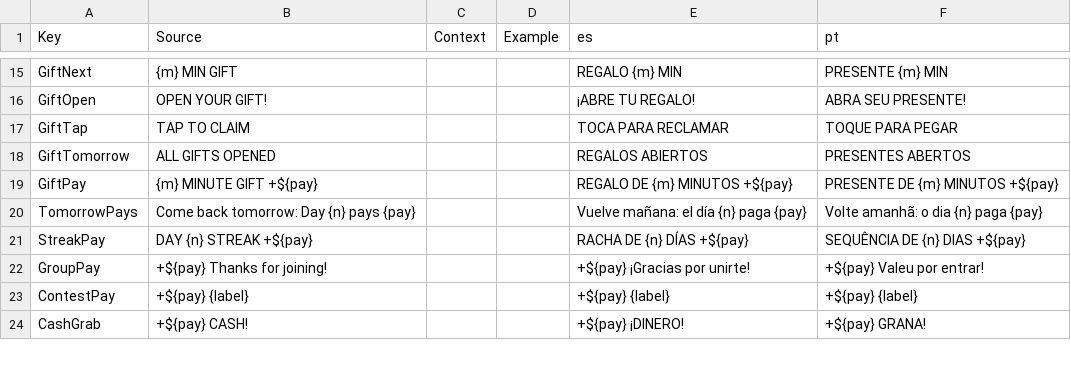
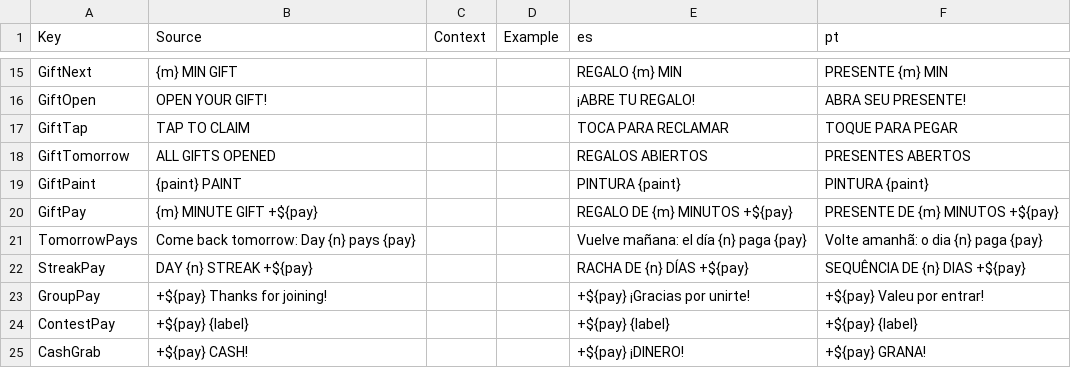
Before and after one commit to jonkermoo/run-over-your-friends, a CSV file: src/shared/Lines.csv, drawn as a sheet; only a part is shown, gaps mark what is left out.

Commit message:
Gifts are claimed in the goals sheet (PLAY GIFTS section: claimed / CLAIM / countdown); the HUD gift chip opens it. Every pop-up has an X (Style.closeX): streak, Starter Pack, trial over, challenges nudge, tutorial offer, can't-afford card. A card closed with X comes back after Popups ReturnSeconds (5 min) unless answered meanwhile (Popups.snooze)

```diff
--- a/src/shared/Lines.csv
+++ b/src/shared/Lines.csv
@@ -18,2 +18,3 @@ GiftTap,TAP TO CLAIM,,,TOCA PARA RECLAMAR,TOQUE PARA PEGAR
 GiftTomorrow,ALL GIFTS OPENED,,,REGALOS ABIERTOS,PRESENTES ABERTOS
+GiftPaint,{paint} PAINT,,,PINTURA {paint},PINTURA {paint}
 GiftPay,{m} MINUTE GIFT  +${pay},,,REGALO DE {m} MINUTOS  +${pay},PRESENTE DE {m} MINUTOS  +${pay}
```
Also changed, not shown: src/localization/GameText.csv, 13 other files.
